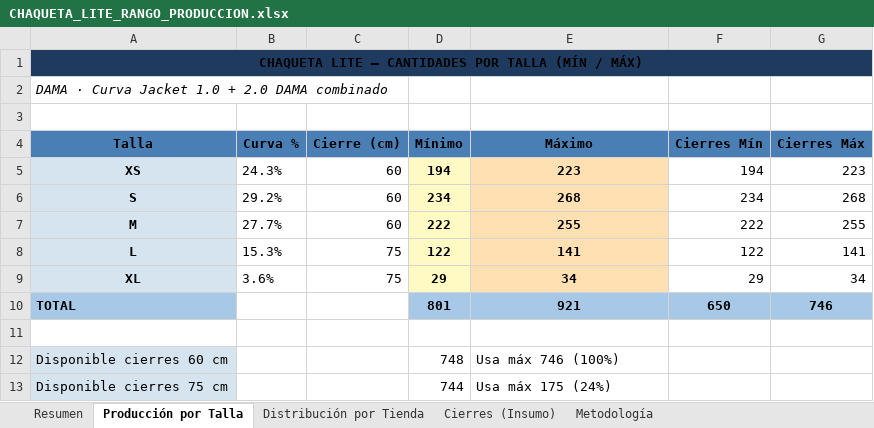
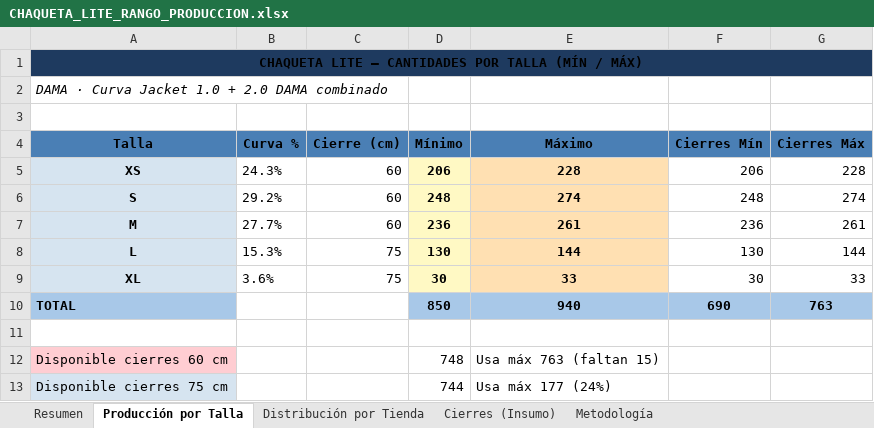
Before and after one commit to scm-svg/Data-Analyst, an Excel workbook: CHAQUETA_LITE_RANGO_PRODUCCION.xlsx, sheet Producción por Talla, drawn as a sheet; values as stored, in another font and other column widths than the file's, no borders; the diff names each change by its address in the sheet, - before the commit and + after, or states it on an @@ line.

```diff
--- a/CHAQUETA_LITE_RANGO_PRODUCCION.xlsx (sheet Producción por Talla)
+++ b/CHAQUETA_LITE_RANGO_PRODUCCION.xlsx (sheet Producción por Talla)
-D5 (Mínimo): 194
+D5 (Mínimo): 206
-E5 (Máximo): 223
+E5 (Máximo): 228
-F5 (Cierres Mín): 194
+F5 (Cierres Mín): 206
-G5 (Cierres Máx): 223
+G5 (Cierres Máx): 228
-D6 (Mínimo): 234
+D6 (Mínimo): 248
-E6 (Máximo): 268
+E6 (Máximo): 274
-F6 (Cierres Mín): 234
+F6 (Cierres Mín): 248
-G6 (Cierres Máx): 268
+G6 (Cierres Máx): 274
-D7 (Mínimo): 222
+D7 (Mínimo): 236
-E7 (Máximo): 255
+E7 (Máximo): 261
-F7 (Cierres Mín): 222
+F7 (Cierres Mín): 236
-G7 (Cierres Máx): 255
+G7 (Cierres Máx): 261
-D8 (Mínimo): 122
+D8 (Mínimo): 130
-E8 (Máximo): 141
+E8 (Máximo): 144
-F8 (Cierres Mín): 122
+F8 (Cierres Mín): 130
-G8 (Cierres Máx): 141
+G8 (Cierres Máx): 144
-D9 (Mínimo): 29
+D9 (Mínimo): 30
-E9 (Máximo): 34
+E9 (Máximo): 33
-F9 (Cierres Mín): 29
+F9 (Cierres Mín): 30
-G9 (Cierres Máx): 34
+G9 (Cierres Máx): 33
-D10 (Mínimo): 801
+D10 (Mínimo): 850
-E10 (Máximo): 921
+E10 (Máximo): 940
-F10 (Cierres Mín): 650
+F10 (Cierres Mín): 690
-G10 (Cierres Máx): 746
+G10 (Cierres Máx): 763
-A12 fill: #D6E4F0
+A12 fill: #FFCDD2
-E12 (Máximo): Usa máx 746 (100%)
+E12 (Máximo): Usa máx 763 (faltan 15)
-E13 (Máximo): Usa máx 175 (24%)
+E13 (Máximo): Usa máx 177 (24%)
```
Also changed, not shown: sheet Distribución por Tienda, sheet Resumen, sheet Cierres (Insumo), sheet Metodología, 1 other file.
